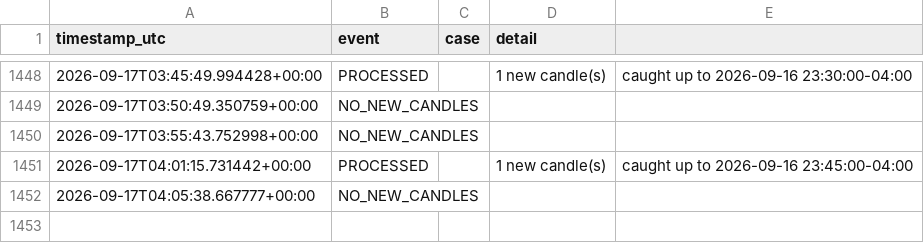
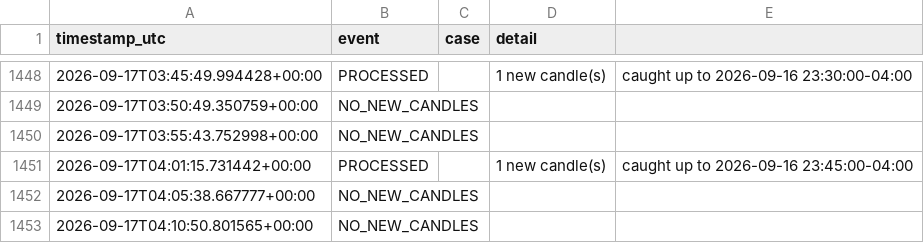
Before and after one commit to brijamohanjha-blip/ssmt-trader-bot, a CSV file: run_log.csv, drawn as a sheet; only a part is shown, gaps mark what is left out.

```diff
--- a/run_log.csv
+++ b/run_log.csv
@@ -1452 +1452,2 @@ timestamp_utc,event,case,detail
 2026-09-17T04:05:38.667777+00:00,NO_NEW_CANDLES,,
+2026-09-17T04:10:50.801565+00:00,NO_NEW_CANDLES,,
```
